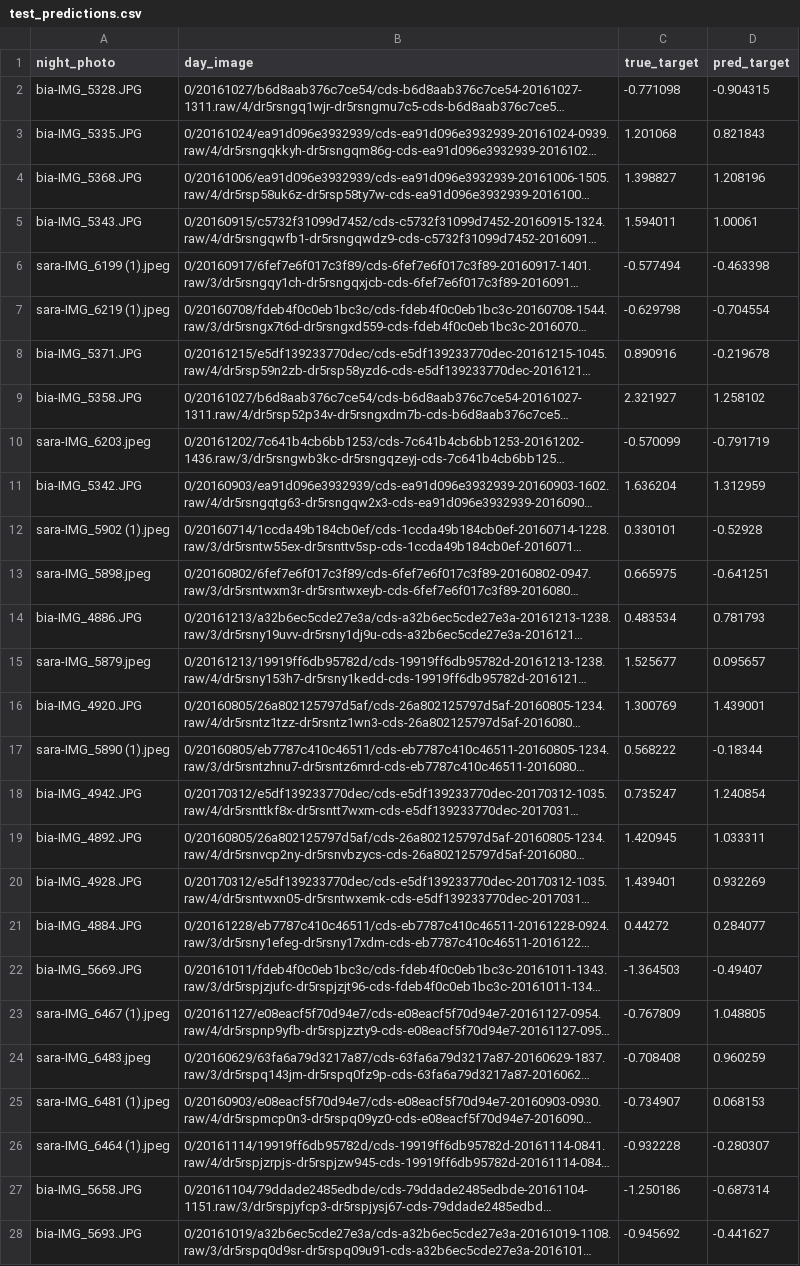
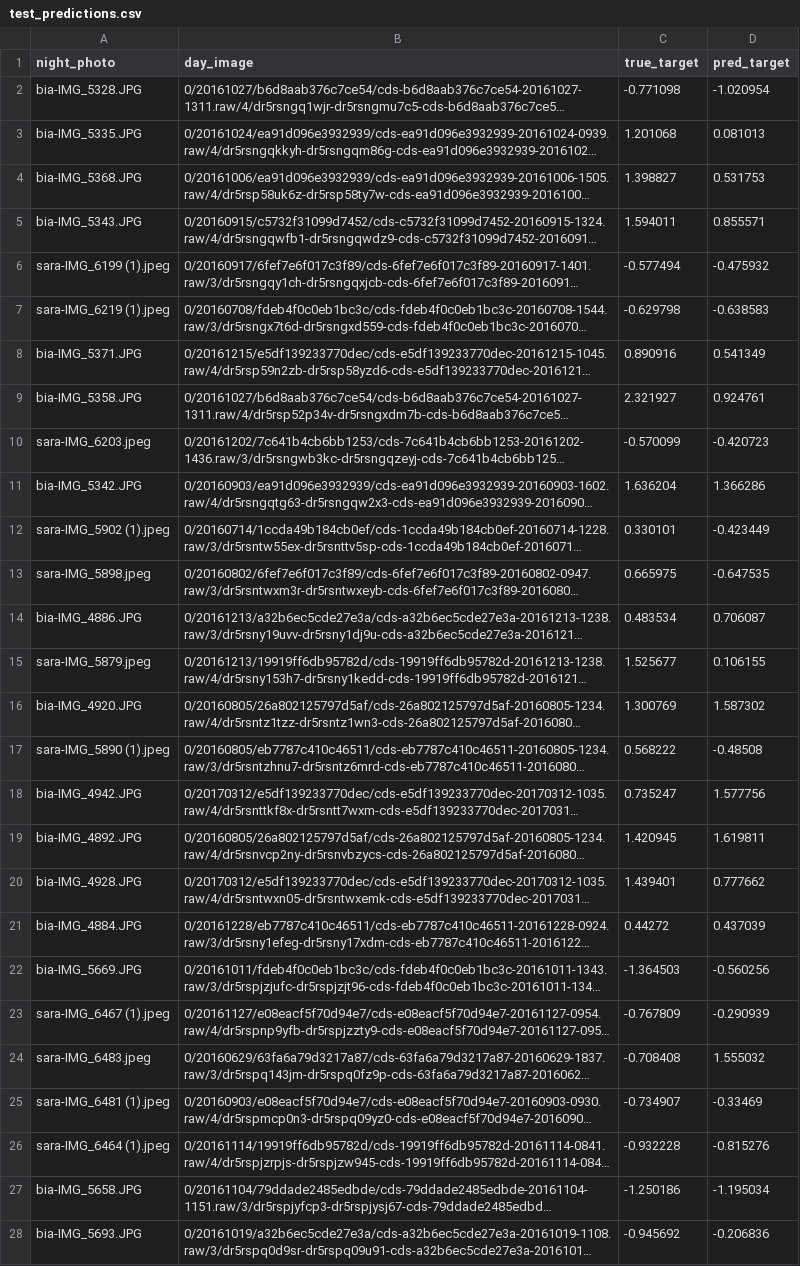
Before and after one commit to saravargas88/nightwalk, a CSV file: model-training/finetune-runs/dino_counts/n800/fold_0/test_predictions.csv, drawn as a sheet; only a part is shown; long unchanged cells end in …; the diff covers the shown part only; the diff names each change by its address in the sheet, - before the commit and + after, or states it on an @@ line.

```diff
--- a/model-training/finetune-runs/dino_counts/n800/fold_0/test_predictions.csv
+++ b/model-training/finetune-runs/dino_counts/n800/fold_0/test_predictions.csv
-D2 (pred_target): -0.904315
+D2 (pred_target): -1.020954
-D3 (pred_target): 0.821843
+D3 (pred_target): 0.081013
-D4 (pred_target): 1.208196
+D4 (pred_target): 0.531753
-D5 (pred_target): 1.00061
+D5 (pred_target): 0.855571
-D6 (pred_target): -0.463398
+D6 (pred_target): -0.475932
-D7 (pred_target): -0.704554
+D7 (pred_target): -0.638583
-D8 (pred_target): -0.219678
+D8 (pred_target): 0.541349
-D9 (pred_target): 1.258102
+D9 (pred_target): 0.924761
-D10 (pred_target): -0.791719
+D10 (pred_target): -0.420723
-D11 (pred_target): 1.312959
+D11 (pred_target): 1.366286
-D12 (pred_target): -0.52928
+D12 (pred_target): -0.423449
-D13 (pred_target): -0.641251
+D13 (pred_target): -0.647535
-D14 (pred_target): 0.781793
+D14 (pred_target): 0.706087
-D15 (pred_target): 0.095657
+D15 (pred_target): 0.106155
-D16 (pred_target): 1.439001
+D16 (pred_target): 1.587302
-D17 (pred_target): -0.18344
+D17 (pred_target): -0.48508
-D18 (pred_target): 1.240854
+D18 (pred_target): 1.577756
-D19 (pred_target): 1.033311
+D19 (pred_target): 1.619811
-D20 (pred_target): 0.932269
+D20 (pred_target): 0.777662
-D21 (pred_target): 0.284077
+D21 (pred_target): 0.437039
-D22 (pred_target): -0.49407
+D22 (pred_target): -0.560256
-D23 (pred_target): 1.048805
+D23 (pred_target): -0.290939
-D24 (pred_target): 0.960259
+D24 (pred_target): 1.555032
-D25 (pred_target): 0.068153
+D25 (pred_target): -0.33469
-D26 (pred_target): -0.280307
+D26 (pred_target): -0.815276
-D27 (pred_target): -0.687314
+D27 (pred_target): -1.195034
-D28 (pred_target): -0.441627
+D28 (pred_target): -0.206836
```
Also changed, not shown: 169 edited cells elsewhere in this file, model-training/finetune-runs/dino_counts/n800/fold_0/val_predictions_epoch_030.csv, model-training/finetune-runs/dino_counts/n800/fold_1/val_predictions_epoch_010.csv, 51 other files.
